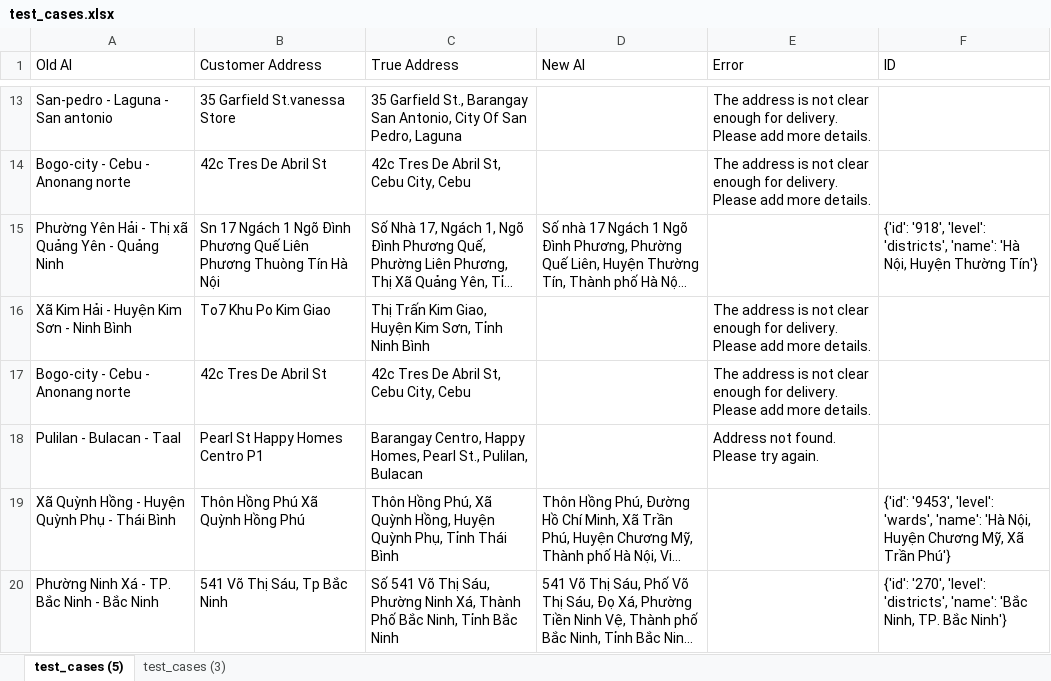
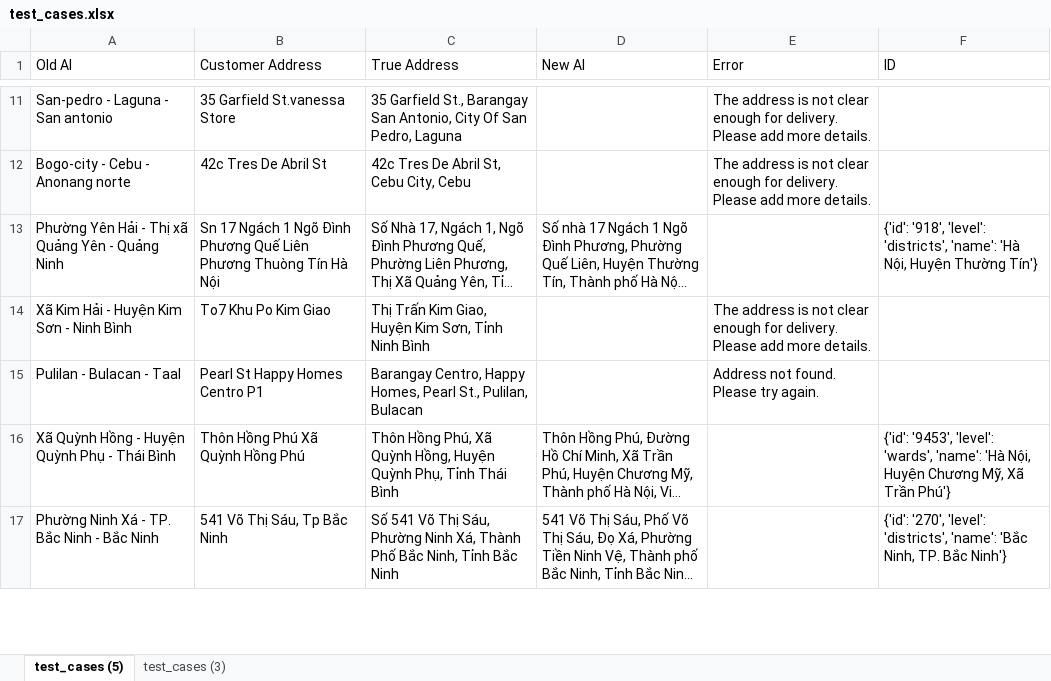
Before and after one commit to tamdan44/address_matching, an Excel workbook: test_cases.xlsx, sheet test_cases (5), drawn as a sheet; only a part is shown, gaps mark what is left out; long unchanged cells end in …; values as stored, in another font and other column widths than the file's, no borders; table styles not drawn; the diff covers the shown part only; the diff names each change by its address in the sheet, - before the commit and + after, or states it on an @@ line.

Commit message:
On branch main Your branch is up to date with 'origin/main'.
Changes to be committed:
	modified:   VietnamAdministrativeDivisions.json
	modified:   __pycache__/address_utils.cpython-39.pyc
	modified:   __pycache__/llm_utils.cpython-39.pyc
	new file:   __pycache__/main.cpython-39.pyc
	modified:   address_utils.py
	modified:   main.py
	modified:   test_cases.xlsx

```diff
--- a/test_cases.xlsx (sheet test_cases (5))
+++ b/test_cases.xlsx (sheet test_cases (5))
-row 17: Bogo-city - Cebu - Anonang norte | 42c Tres De Abril St | 42c Tres De Abril St, Cebu City, Cebu |  | The address is not clear enough for delivery. Please add more details.
```
Also changed, not shown: 19 removed rows elsewhere in this sheet, sheet test_cases (3), 3 other files.
